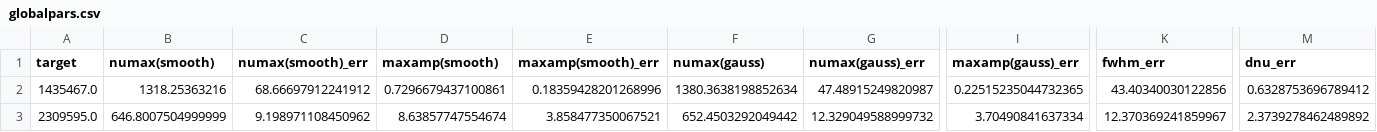
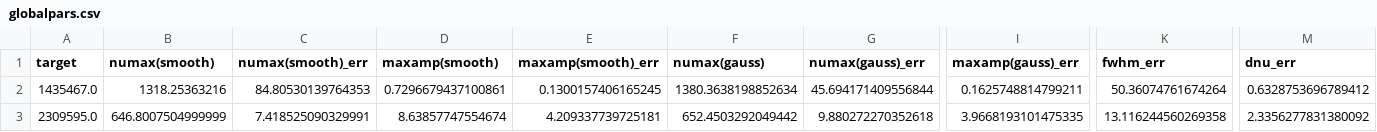
Before and after one commit to ashleychontos/pySYD, a CSV file: Files/globalpars.csv, drawn as a sheet; only a part is shown, gaps mark what is left out; the diff names each change by its address in the sheet, - before the commit and + after, or states it on an @@ line.

```diff
--- a/Files/globalpars.csv
+++ b/Files/globalpars.csv
-C2 (numax(smooth)_err): 68.66697912241912
+C2 (numax(smooth)_err): 84.80530139764353
-E2 (maxamp(smooth)_err): 0.18359428201268996
+E2 (maxamp(smooth)_err): 0.1300157406165245
-G2 (numax(gauss)_err): 47.48915249820987
+G2 (numax(gauss)_err): 45.694171409556844
-I2 (maxamp(gauss)_err): 0.22515235044732365
+I2 (maxamp(gauss)_err): 0.1625748814799211
-K2 (fwhm_err): 43.40340030122856
+K2 (fwhm_err): 50.36074761674264
-C3 (numax(smooth)_err): 9.198971108450962
+C3 (numax(smooth)_err): 7.418525090329991
-E3 (maxamp(smooth)_err): 3.858477350067521
+E3 (maxamp(smooth)_err): 4.209337739725181
-G3 (numax(gauss)_err): 12.329049588999732
+G3 (numax(gauss)_err): 9.880272270352618
-I3 (maxamp(gauss)_err): 3.70490841637334
+I3 (maxamp(gauss)_err): 3.9668193101475335
-K3 (fwhm_err): 12.370369241859967
+K3 (fwhm_err): 13.116244560269358
-M3 (dnu_err): 2.3739278462489892
+M3 (dnu_err): 2.3356277831380092
```
Also changed, not shown: Files/results/1435467/1435467_globalpars.csv, Files/results/2309595/2309595_globalpars.csv, 5 other files.
